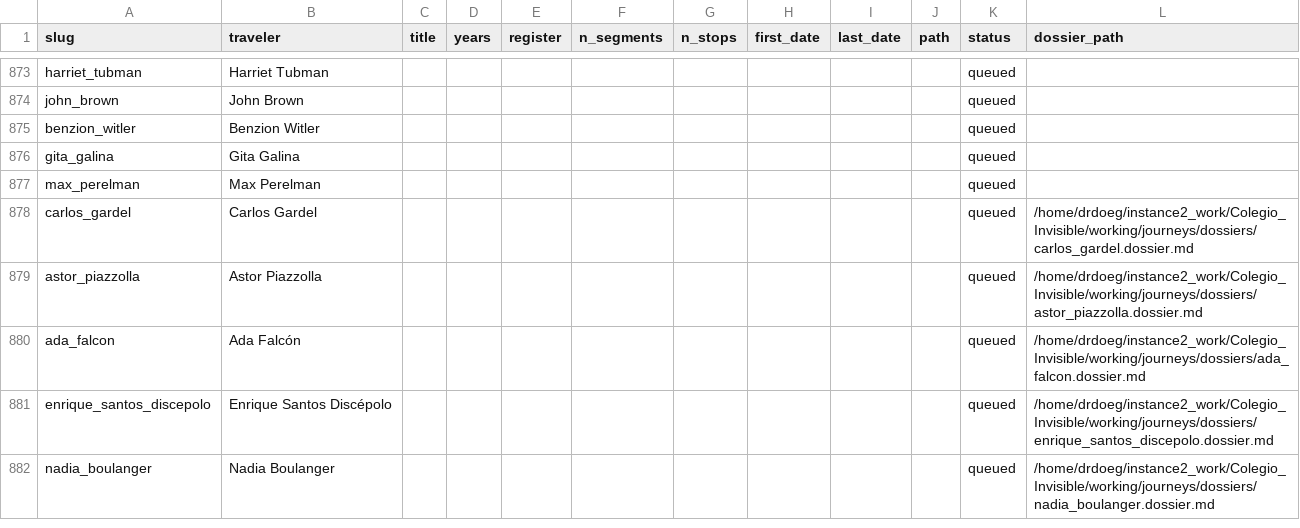
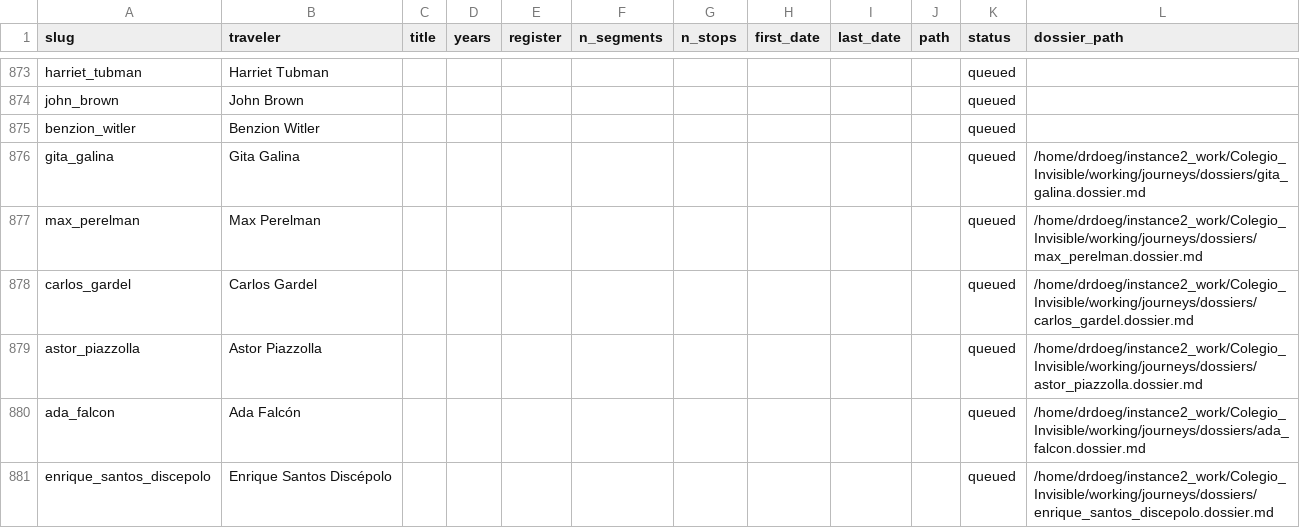
Before and after one commit to ProfDoeg/Colegio_Invisible, a CSV file: working/journeys/catalog_subjects.csv, drawn as a sheet; only a part is shown, gaps mark what is left out; the shorter side is filled out with more unchanged rows.

Commit message:
Stage 2 dossiers: Gita Galina, Max Perelman
Co-Authored-By: El Gólem <golem@localhost>

```diff
--- a/working/journeys/catalog_subjects.csv
+++ b/working/journeys/catalog_subjects.csv
@@ -875,4 +875,4 @@ john_brown,John Brown,,,,,,,,,queued,
 benzion_witler,Benzion Witler,,,,,,,,,queued,
-gita_galina,Gita Galina,,,,,,,,,queued,
-max_perelman,Max Perelman,,,,,,,,,queued,
+gita_galina,Gita Galina,,,,,,,,,queued,/home/drdoeg/instance2_work/Colegio_Invisible/working/journeys/dossiers/gita_galina.dossier.md
+max_perelman,Max Perelman,,,,,,,,,queued,/home/drdoeg/instance2_work/Colegio_Invisible/working/journeys/dossiers/max_perelman.dossier.md
 carlos_gardel,Carlos Gardel,,,,,,,,,queued,/home/drdoeg/instance2_work/Colegio_Invisible/working/journeys/dossiers/carlos_gardel.dossier.md
```
Also changed, not shown: 2 other files.
